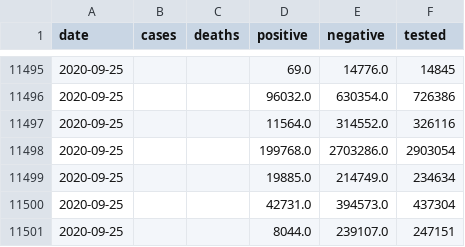
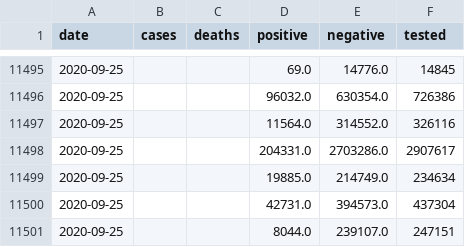
Before and after one commit to klintkanopka/COVID-19, a CSV file: data/california_agg.csv, drawn as a sheet; only a part is shown, gaps mark what is left out.

Commit message:
update data on Sat 26 Sep 00:00:01 PDT 2020

```diff
--- a/data/california_agg.csv
+++ b/data/california_agg.csv
@@ -11497,3 +11497,3 @@ date,cases,deaths,positive,negative,tested
 2020-09-25,,,11564.0,314552.0,326116
-2020-09-25,,,199768.0,2703286.0,2903054
+2020-09-25,,,204331.0,2703286.0,2907617
 2020-09-25,,,19885.0,214749.0,234634
```
